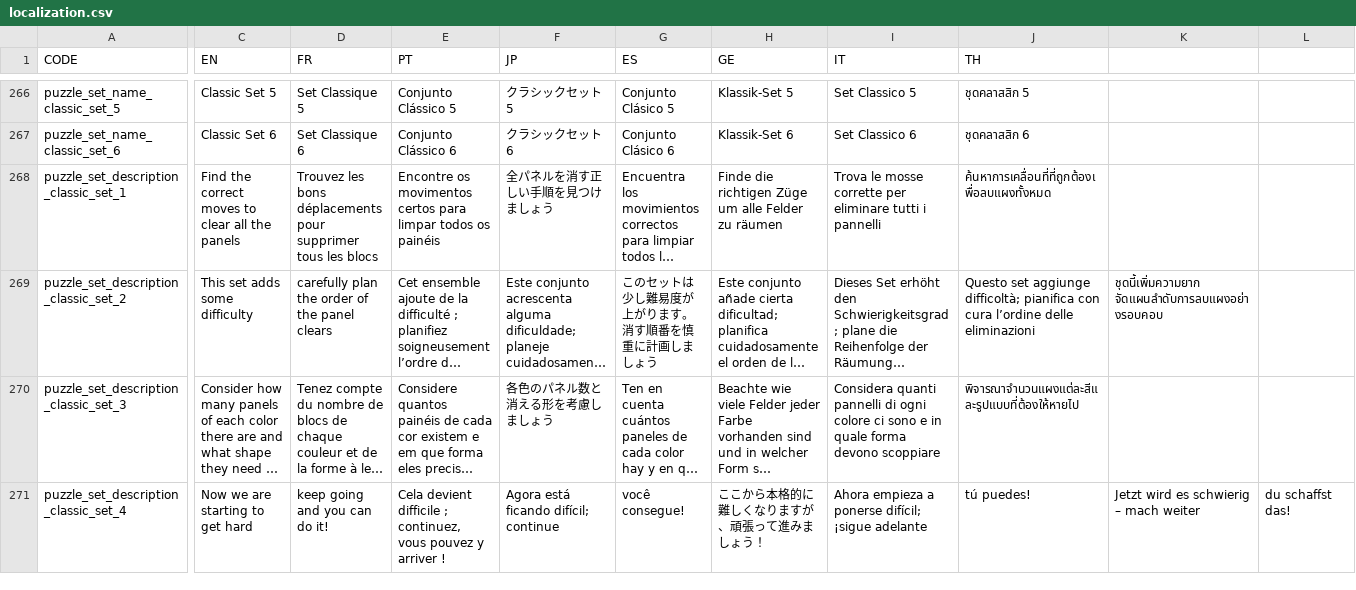
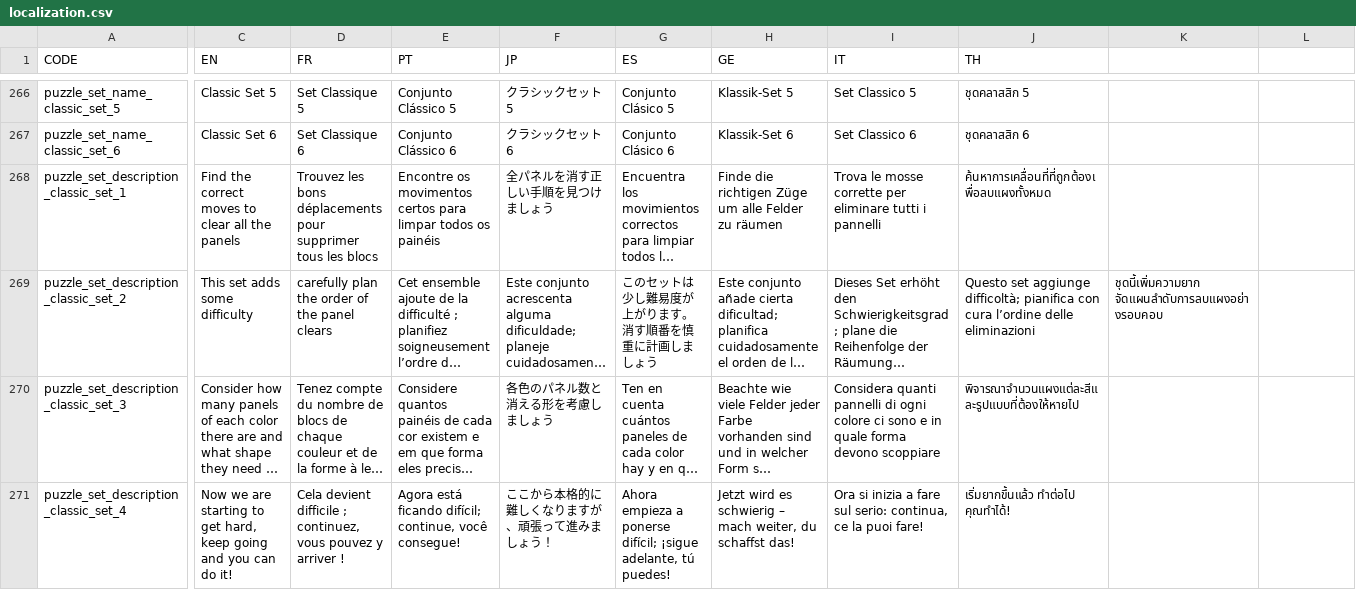
Before and after one commit to panel-attack/panel-game, a CSV file: client/assets/localization.csv, drawn as a sheet; only a part is shown, gaps mark what is left out; long unchanged cells end in …; the diff covers the shown part only; the diff names each change by its address in the sheet, - before the commit and + after, or states it on an @@ line.

Commit message:
Fix quoting in localization.csv

```diff
--- a/client/assets/localization.csv
+++ b/client/assets/localization.csv
-C271 (EN): …to get hard
+C271 (EN): …to get hard, keep going and you can do it!
-D271 (FR): keep going and you can do it!
+D271 (FR): Cela devient difficile ; continuez, vous pouvez y arriver !
-E271 (PT): Cela devient difficile ; continuez, vous pouvez y arriver !
+E271 (PT): Agora está ficando difícil; continue, você consegue!
-F271 (JP): Agora está ficando difícil; continue
+F271 (JP): ここから本格的に難しくなりますが、頑張って進みましょう！
-G271 (ES): você consegue!
+G271 (ES): Ahora empieza a ponerse difícil; ¡sigue adelante, tú puedes!
-H271 (GE): ここから本格的に難しくなりますが、頑張って進みましょう！
+H271 (GE): Jetzt wird es schwierig – mach weiter, du schaffst das!
-I271 (IT): Ahora empieza a ponerse difícil; ¡sigue adelante
+I271 (IT): Ora si inizia a fare sul serio: continua, ce la puoi fare!
-J271 (TH): tú puedes!
+J271 (TH): เริ่มยากขึ้นแล้ว ทำต่อไป คุณทำได้!
-K271: Jetzt wird es schwierig – mach weiter
+K271: (empty)
-L271: du schaffst das!
+L271: (empty)
```
Also changed, not shown: 30 edited cells elsewhere in this file.
